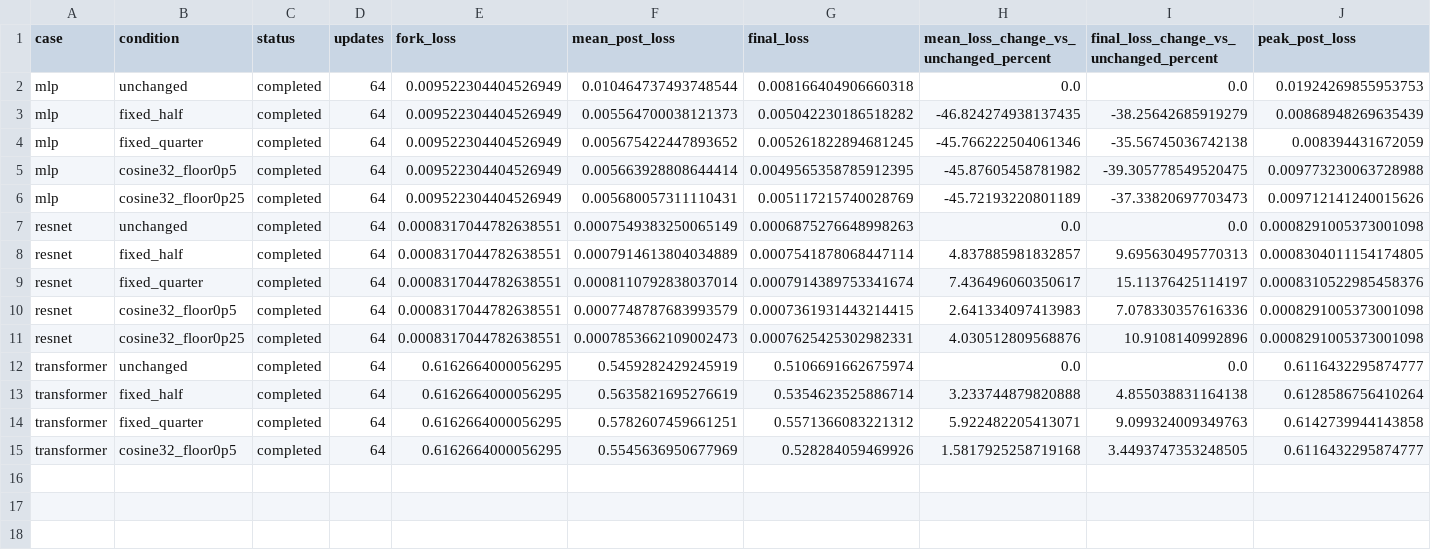
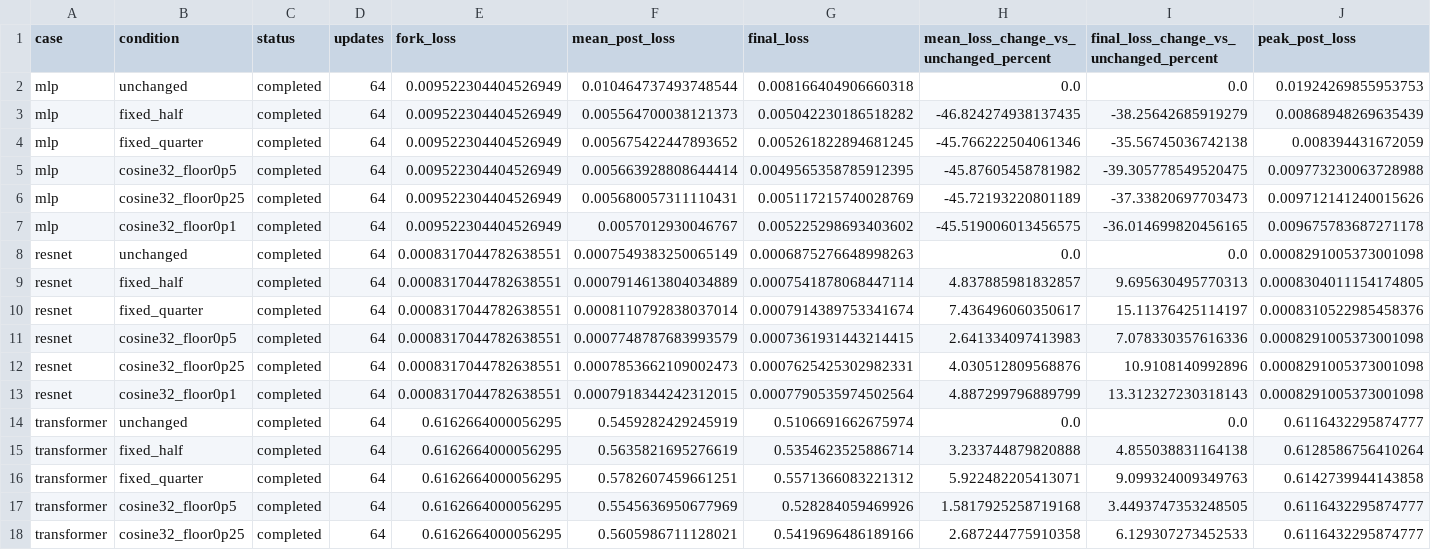
Before and after one commit to thiagocmattar/constructive-destructive-regimes, a CSV file: analyses/043-2026-11-03-spark-fixed-step-interventions/comparison.csv, drawn as a sheet; only a part is shown; rows hold the shown columns only; the diff names each change by its address in the sheet, - before the commit and + after, or states it on an @@ line.

Commit message:
Verify three-model cosine-to-quarter Spark responses

```diff
--- a/analyses/043-2026-11-03-spark-fixed-step-interventions/comparison.csv
+++ b/analyses/043-2026-11-03-spark-fixed-step-interventions/comparison.csv
+row 7: mlp | cosine32_floor0p1 | completed | 64 | 0.009522304404526949 | 0.0057012930046767 | 0.005225298693403602 | -45.519006013456575 | -36.014699820456165 | 0.009675783687271178
+row 13: resnet | cosine32_floor0p1 | completed | 64 | 0.0008317044782638551 | 0.0007918344242312015 | 0.0007790535974502564 | 4.887299796889799 | 13.312327230318143 | 0.0008291005373001098
+row 18: transformer | cosine32_floor0p25 | completed | 64 | 0.6162664000056295 | 0.5605986711128021 | 0.5419696486189166 | 2.687244775910358 | 6.129307273452533 | 0.6116432295874777
```
Also changed, not shown: 8 other files.
